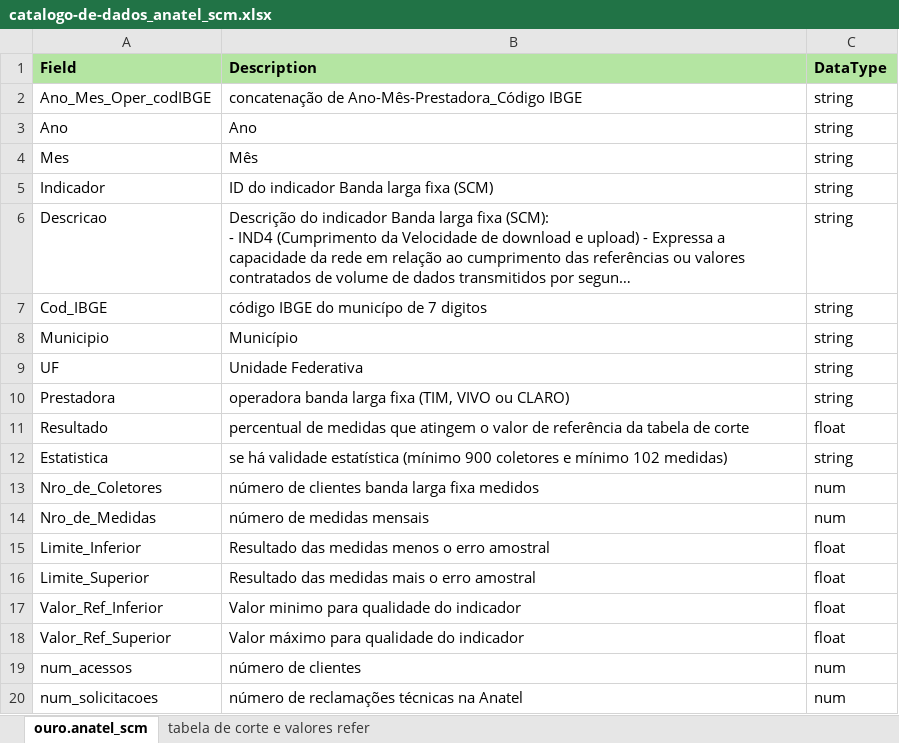
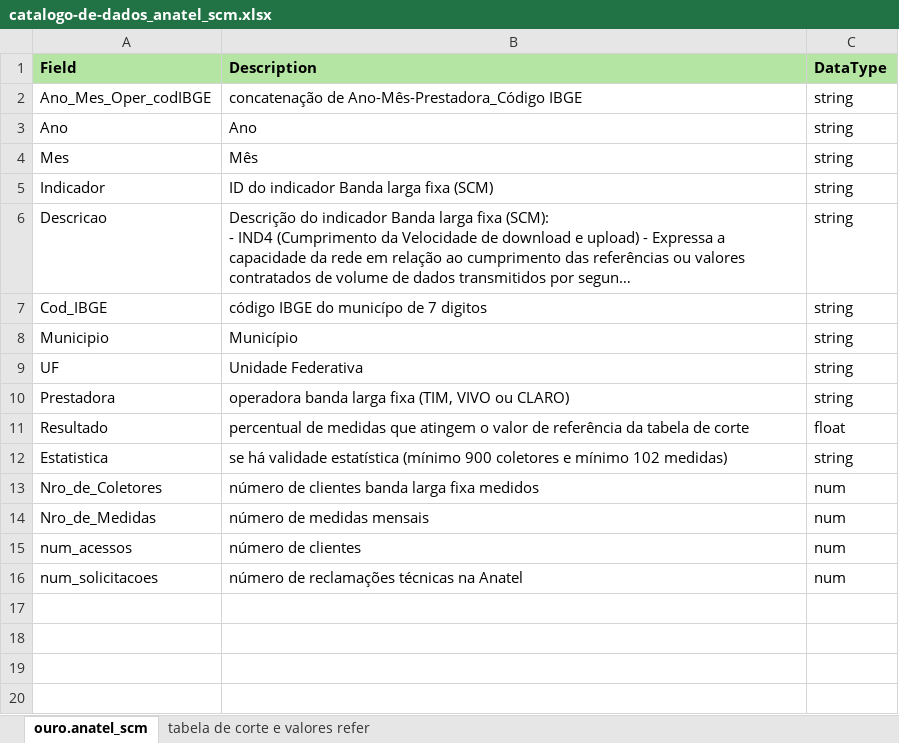
Before and after one commit to rebomfim/MVP_EngDados_PuC, an Excel workbook: catalogo-de-dados_anatel_scm.xlsx, sheet ouro.anatel_scm, drawn as a sheet; long unchanged cells end in …; values as stored, in another font and other column widths than the file's, no borders; the diff names each change by its address in the sheet, - before the commit and + after, or states it on an @@ line.

Commit message:
Add files via upload

```diff
--- a/catalogo-de-dados_anatel_scm.xlsx (sheet ouro.anatel_scm)
+++ b/catalogo-de-dados_anatel_scm.xlsx (sheet ouro.anatel_scm)
-row 15: Limite_Inferior | Resultado das medidas menos o erro amostral | float
-row 16: Limite_Superior | Resultado das medidas mais o erro amostral | float
-row 17: Valor_Ref_Inferior | Valor minimo para qualidade do indicador | float
-row 18: Valor_Ref_Superior | Valor máximo para qualidade do indicador | float
```
